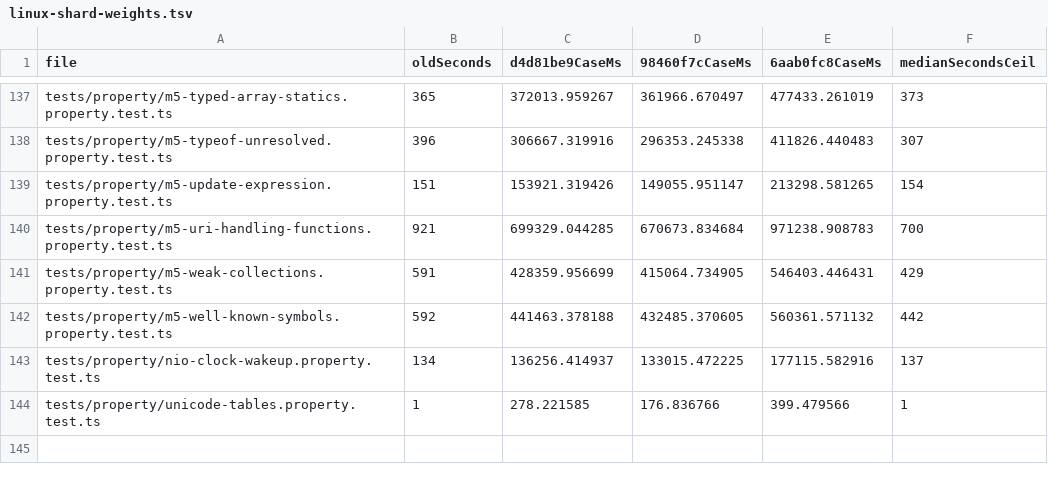
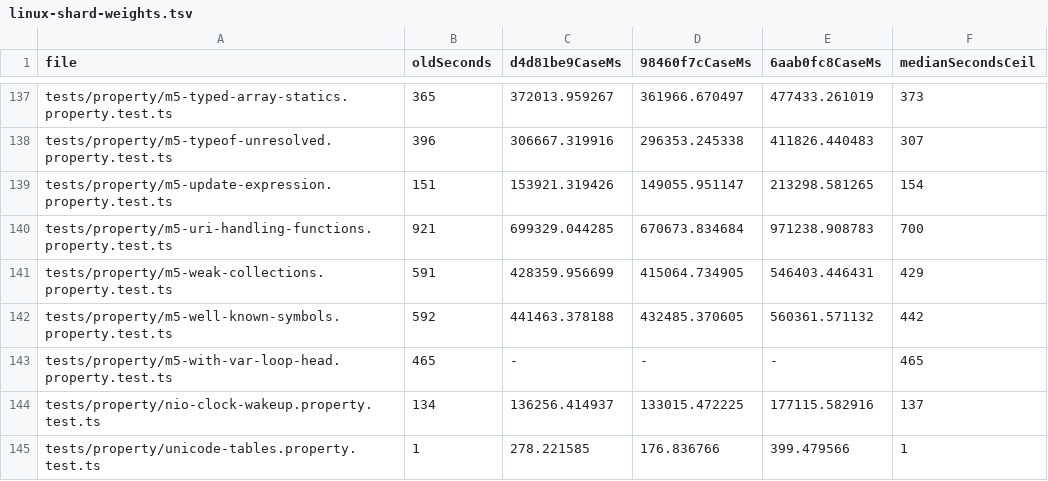
Before and after one commit to dahlia/oseo, a TSV file: docs/evidence/u6/linux-shard-weights.tsv, drawn as a sheet; only a part is shown, gaps mark what is left out.

```diff
--- a/docs/evidence/u6/linux-shard-weights.tsv
+++ b/docs/evidence/u6/linux-shard-weights.tsv
@@ -142,2 +142,3 @@ tests/property/m5-weak-collections.property.test.ts	591	428359.956699	415064.734
 tests/property/m5-well-known-symbols.property.test.ts	592	441463.378188	432485.370605	560361.571132	442
+tests/property/m5-with-var-loop-head.property.test.ts	465	-	-	-	465
 tests/property/nio-clock-wakeup.property.test.ts	134	136256.414937	133015.472225	177115.582916	137
```
Also changed, not shown: 5 other files.
